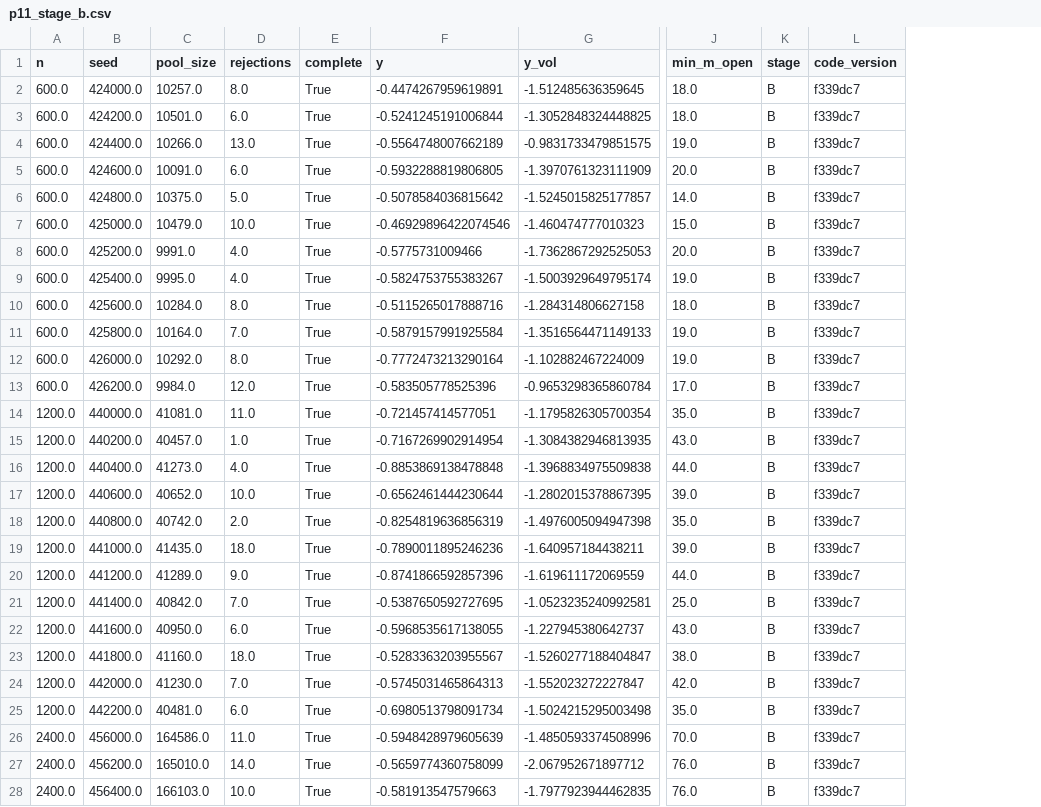
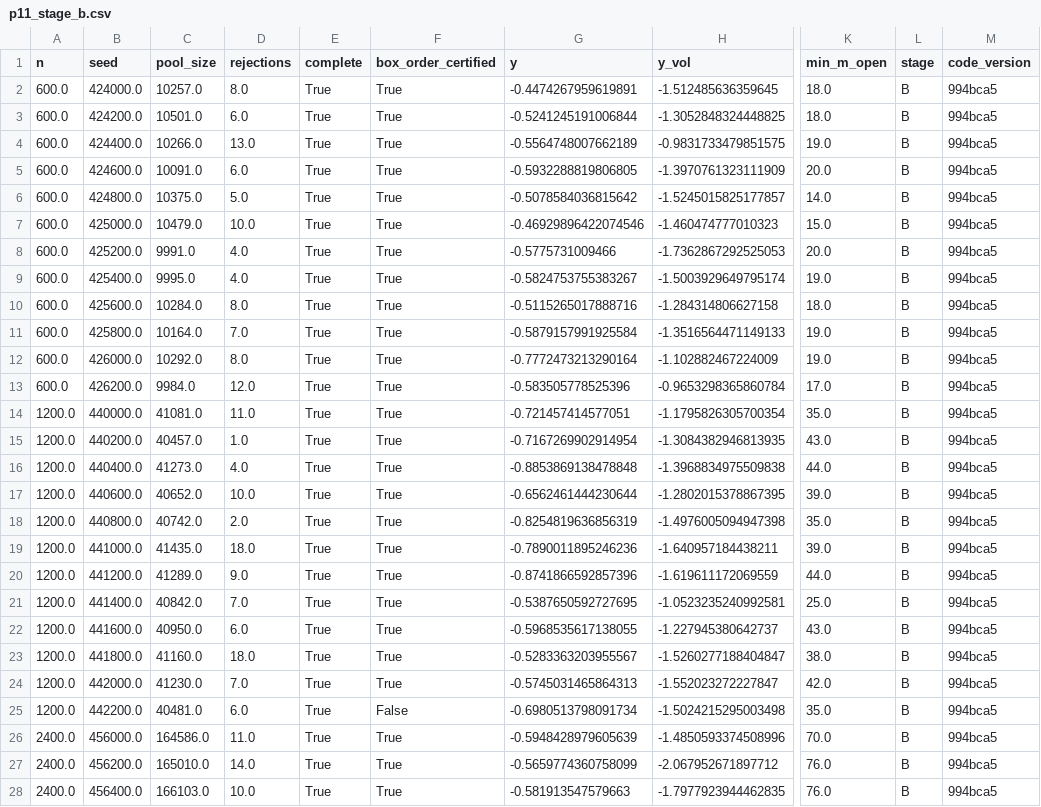
Before and after one commit to lpaiu-cs/causal-spacetime, a CSV file: docs/prereg/frozen/p11/p11_stage_b.csv, drawn as a sheet; only a part is shown, gaps mark what is left out; addresses are those after the commit; the diff covers the shown part only; the diff names each change by its address in the sheet, - before the commit and + after, or states it on an @@ line.

Commit message:
Refreeze the B chain with production certificates; 9.4 records the census
Regenerated at 994bca5: gate bit-identical (Delta = -0.2133,
IMPROVES), 215 of 216 scored pairs certified order-forced (one
full-Gamma escalation, pinned), one genuinely unforced pair in one
middle-rung sample -- the Section 10 caveat materialized once in
216, in the rung the gate contrast never uses, so the verdict rests
entirely on certified samples and the labelled slope check carries
the flag.

```diff
--- a/docs/prereg/frozen/p11/p11_stage_b.csv
+++ b/docs/prereg/frozen/p11/p11_stage_b.csv
+column F (box_order_certified), rows 2-28: True | True | True | True | True | True | True | True | True | True | True | True | True | True | True | True | True | True | True | True | True | True | True | False | True | True | True
-M2:M28 (code_version): f339dc7
+M2:M28 (code_version): 994bca5
```
Also changed, not shown: 9 edited cells elsewhere in this file, 4 other files.
